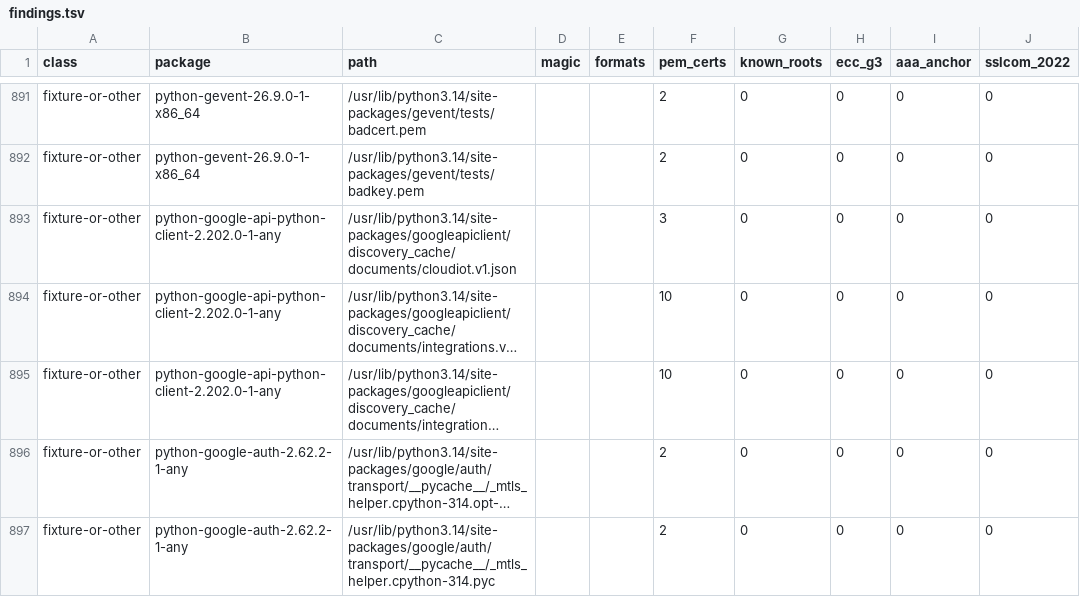
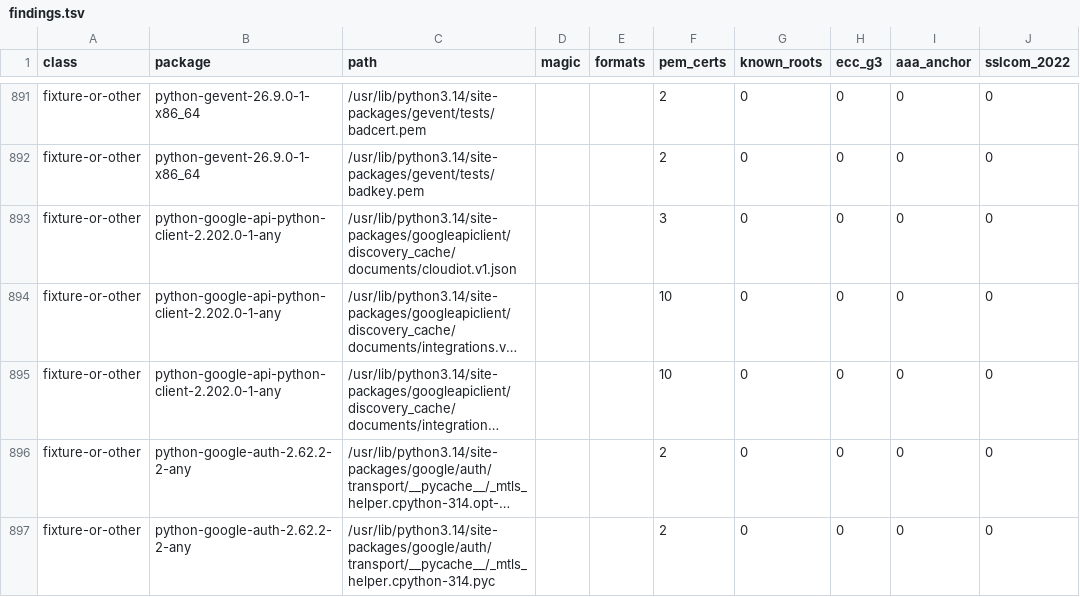
Before and after one commit to 0x9fff00/cacert-scan, a TSV file: report-arch/findings.tsv, drawn as a sheet; only a part is shown, gaps mark what is left out; long unchanged cells end in …; the diff covers the shown part only; the diff names each change by its address in the sheet, - before the commit and + after, or states it on an @@ line.

```diff
--- a/report-arch/findings.tsv
+++ b/report-arch/findings.tsv
-B896:B897 (package): python-google-auth-2.62.2-1-any
+B896:B897 (package): python-google-auth-2.62.2-2-any
```
Also changed, not shown: 2 added rows and 58 edited cells elsewhere in this file, report-arch/packages.tsv, 1 other file.
